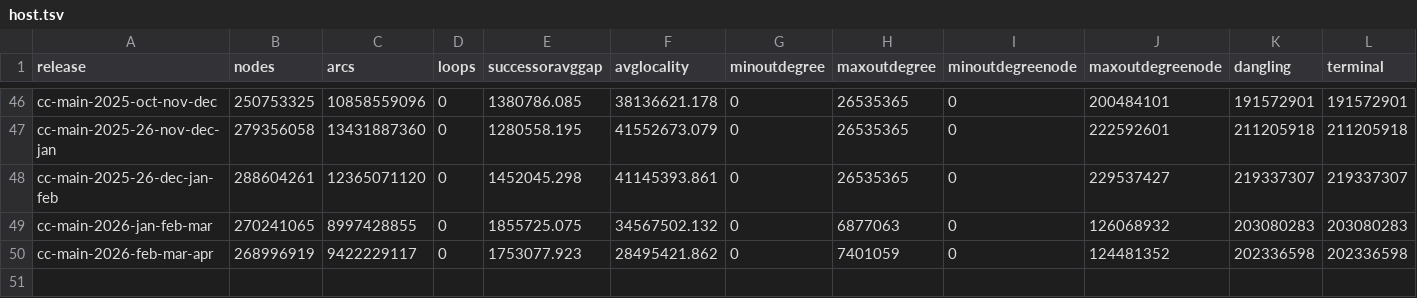
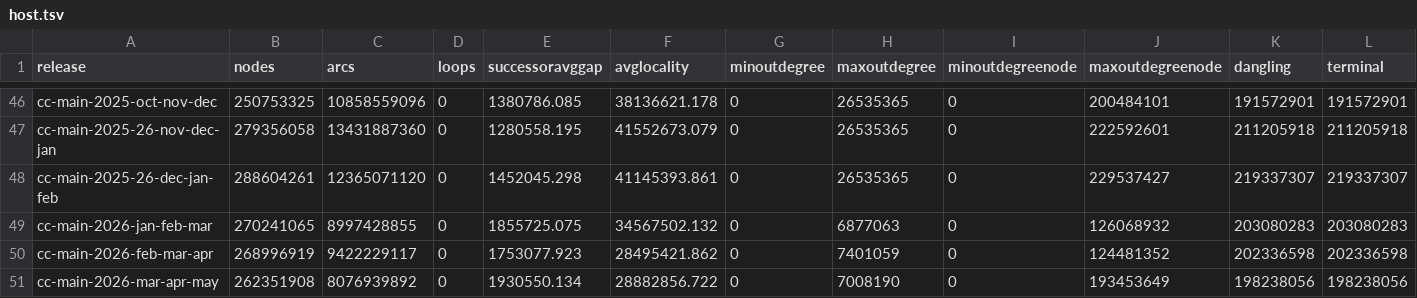
Before and after one commit to commoncrawl/cc-webgraph-statistics, a TSV file: docs/host.tsv, drawn as a sheet; only a part is shown, gaps mark what is left out; rows hold the shown columns only; the diff names each change by its address in the sheet, - before the commit and + after, or states it on an @@ line.

Commit message:
chore: update with data from latest release (cc-main-2026-mar-apr-may)

```diff
--- a/docs/host.tsv
+++ b/docs/host.tsv
+row 51: cc-main-2026-mar-apr-may | 262351908 | 8076939892 | 0 | 1930550.134 | 28882856.722 | 0 | 7008190 | 0 | 193453649 | 198238056 | 198238056
```
Also changed, not shown: docs/domain.tsv, 4 other files.
